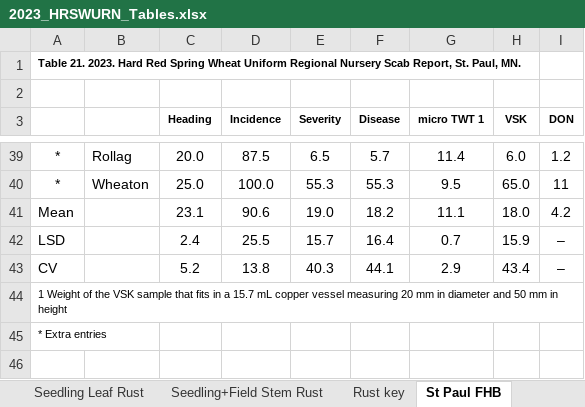
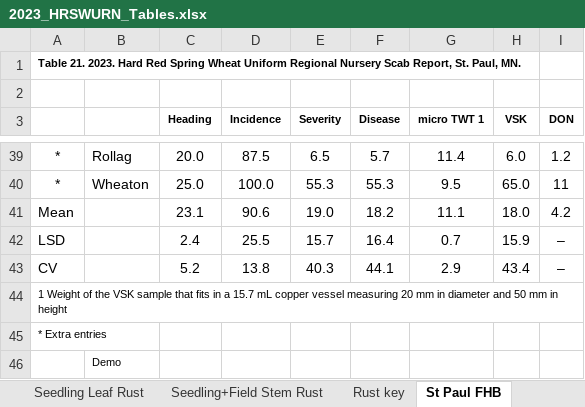
Before and after one commit to chabrault/Git_demo, an Excel workbook: data/2023_HRSWURN_Tables.xlsx, sheet St Paul FHB, drawn as a sheet; only a part is shown, gaps mark what is left out; values as stored, in another font and other column widths than the file's, no borders; the diff names each change by its address in the sheet, - before the commit and + after, or states it on an @@ line.

Commit message:
Add files via upload

```diff
--- a/data/2023_HRSWURN_Tables.xlsx (sheet St Paul FHB)
+++ b/data/2023_HRSWURN_Tables.xlsx (sheet St Paul FHB)
+row 46:  | Demo
```
Also changed, not shown: sheet Crookston.
